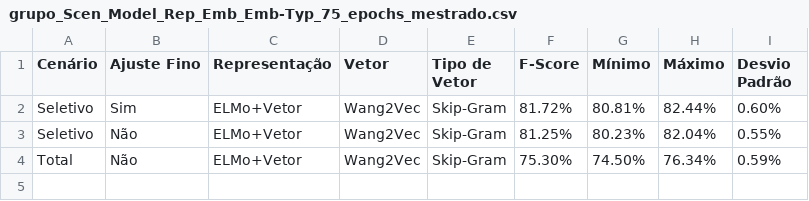
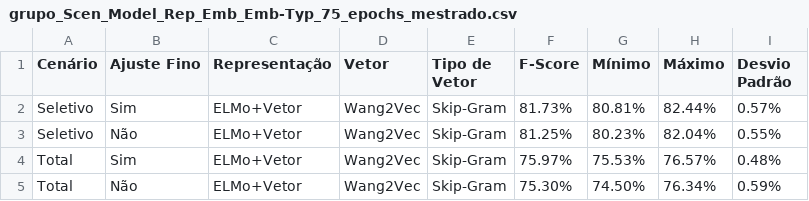
Before and after one commit to pvcastro/deeplearningufg, a CSV file: anova/grupo_Scen_Model_Rep_Emb_Emb-Typ_75_epochs_mestrado.csv, drawn as a sheet.

```diff
--- a/anova/grupo_Scen_Model_Rep_Emb_Emb-Typ_75_epochs_mestrado.csv
+++ b/anova/grupo_Scen_Model_Rep_Emb_Emb-Typ_75_epochs_mestrado.csv
@@ -1,4 +1,5 @@
 Cenário,Ajuste Fino,Representação,Vetor,Tipo de Vetor,F-Score,Mínimo,Máximo,Desvio Padrão
-Seletivo,Sim,ELMo+Vetor,Wang2Vec,Skip-Gram,81.72%,80.81%,82.44%,0.60%
+Seletivo,Sim,ELMo+Vetor,Wang2Vec,Skip-Gram,81.73%,80.81%,82.44%,0.57%
 Seletivo,Não,ELMo+Vetor,Wang2Vec,Skip-Gram,81.25%,80.23%,82.04%,0.55%
+Total,Sim,ELMo+Vetor,Wang2Vec,Skip-Gram,75.97%,75.53%,76.57%,0.48%
 Total,Não,ELMo+Vetor,Wang2Vec,Skip-Gram,75.30%,74.50%,76.34%,0.59%
```
Also changed, not shown: anova/grupo_Model_Rep_Emb_Emb-Typ_20_epochs_mestrado_datalawyer_all_reps.csv, anova/training_data_75_epochs_mestrado.csv, 3 other files.
